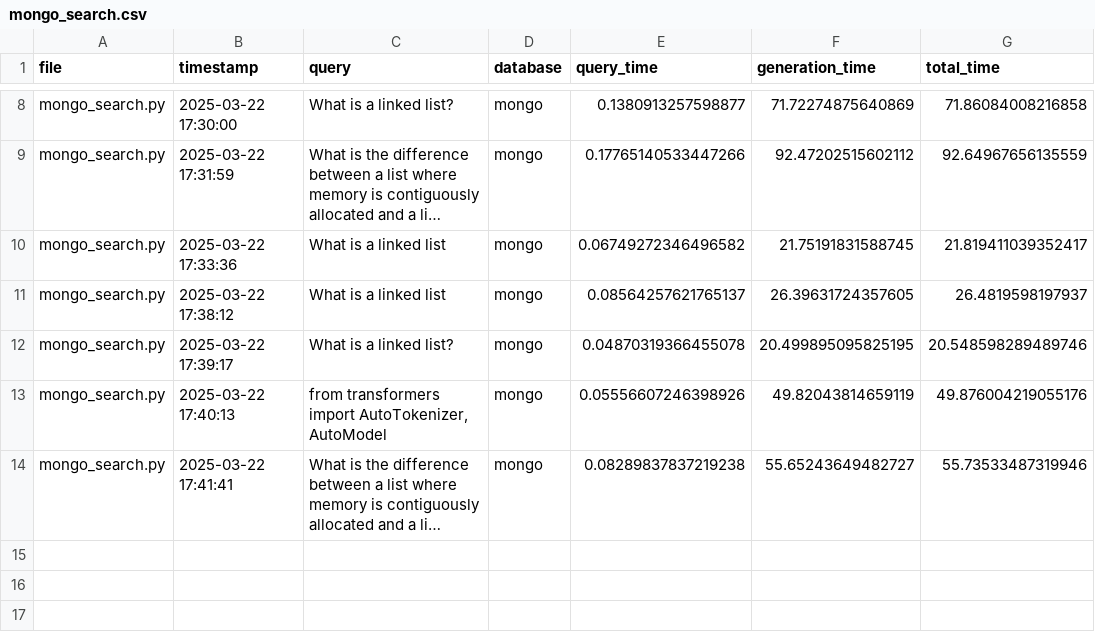
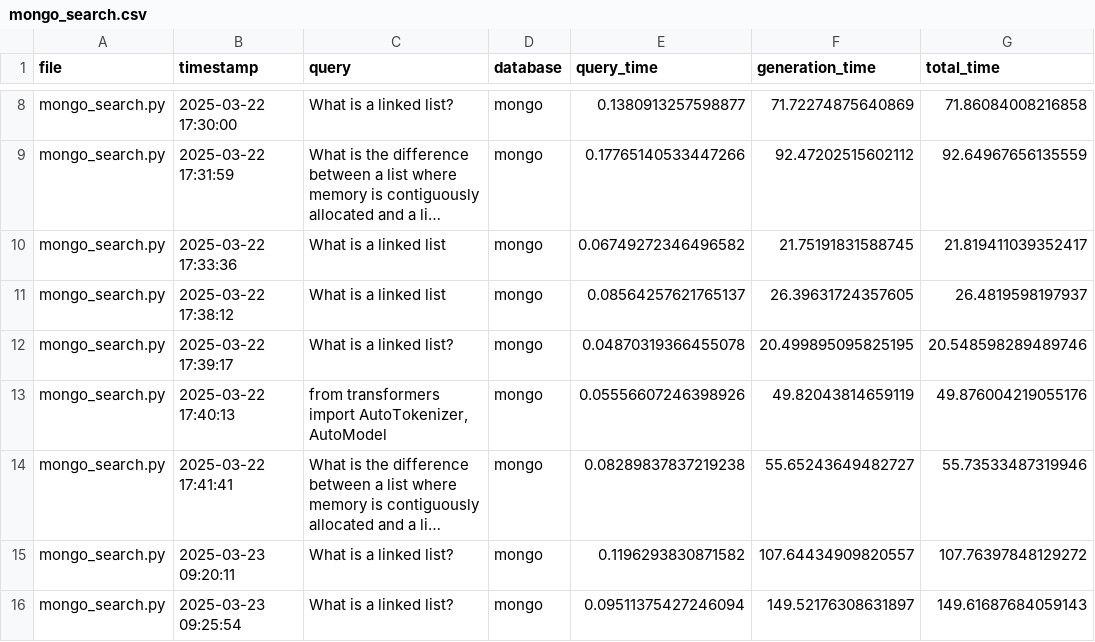
Before and after one commit to mmikanguyen/practical02, a CSV file: src/stats/mongo_search.csv, drawn as a sheet; only a part is shown, gaps mark what is left out; long unchanged cells end in …; the diff names each change by its address in the sheet, - before the commit and + after, or states it on an @@ line.

```diff
--- a/src/stats/mongo_search.csv
+++ b/src/stats/mongo_search.csv
+row 15: mongo_search.py | 2025-03-23 09:20:11 | What is a linked list? | mongo | 0.1196293830871582 | 107.64434909820557 | 107.76397848129272
+row 16: mongo_search.py | 2025-03-23 09:25:54 | What is a linked list? | mongo | 0.09511375427246094 | 149.52176308631897 | 149.61687684059143
```
Also changed, not shown: src/stats/chroma_processing.csv, src/stats/mongo_processing.csv, 8 other files.
